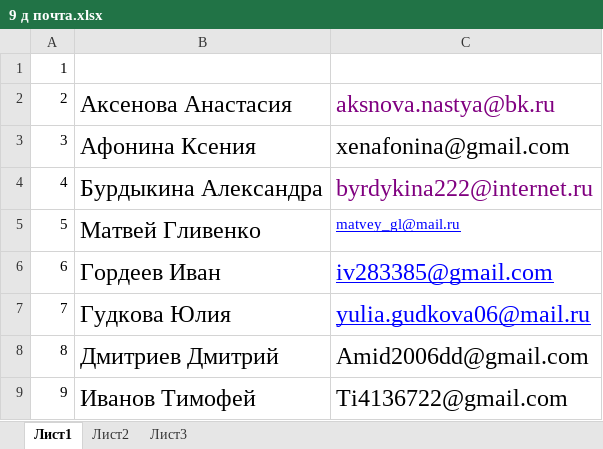
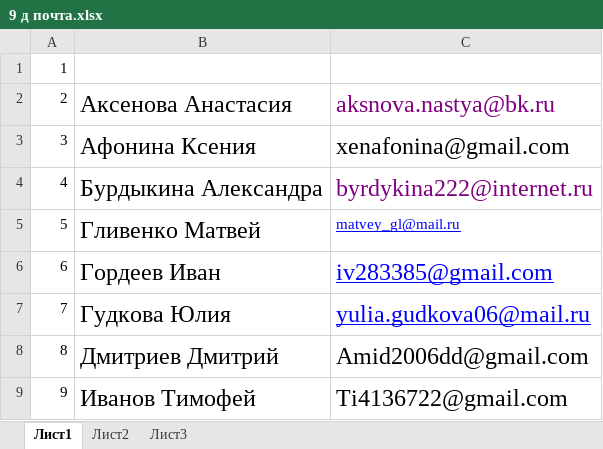
Before and after one commit to polydora/Lab-processings, an Excel workbook: Рабочие материалы/56 школа 2021-2022/9 д почта.xlsx, sheet Лист1, drawn as a sheet; only a part is shown; values as stored, in another font and other column widths than the file's, no borders; the diff names each change by its address in the sheet, - before the commit and + after, or states it on an @@ line.

```diff
--- a/Рабочие материалы/56 школа 2021-2022/9 д почта.xlsx (sheet Лист1)
+++ b/Рабочие материалы/56 школа 2021-2022/9 д почта.xlsx (sheet Лист1)
-B5: Матвей Гливенко
+B5: Гливенко Матвей
```
Also changed, not shown: Matuchet/Инвентаризация 2021/База оборудования на учете 2021.xlsx, Рабочие материалы/Реальные группы/Первый год_2021.xlsx, 1 other file.
